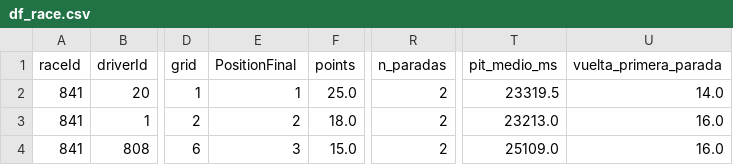
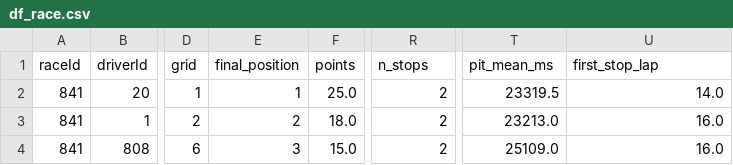
Before and after one commit to MaxiFrank7/f1-pit-stop-strategy, a CSV file: data/df_race.csv, drawn as a sheet; only a part is shown, gaps mark what is left out; the diff names each change by its address in the sheet, - before the commit and + after, or states it on an @@ line.

```diff
--- a/data/df_race.csv
+++ b/data/df_race.csv
-E1: PositionFinal
+E1: final_position
-R1: n_paradas
+R1: n_stops
-T1: pit_medio_ms
+T1: pit_mean_ms
-U1: vuelta_primera_parada
+U1: first_stop_lap
```
Also changed, not shown: 2 other files.
